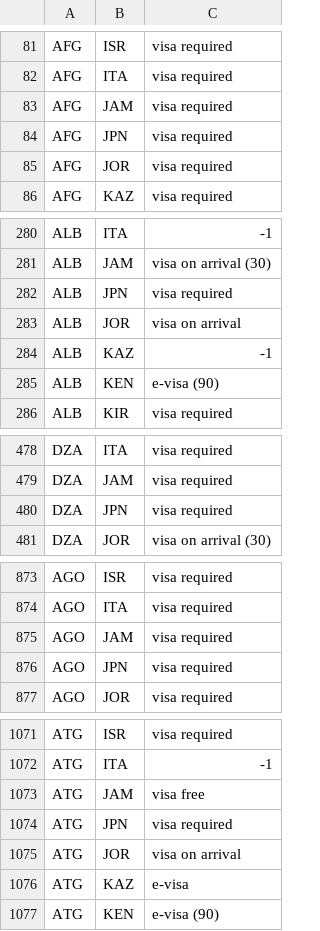
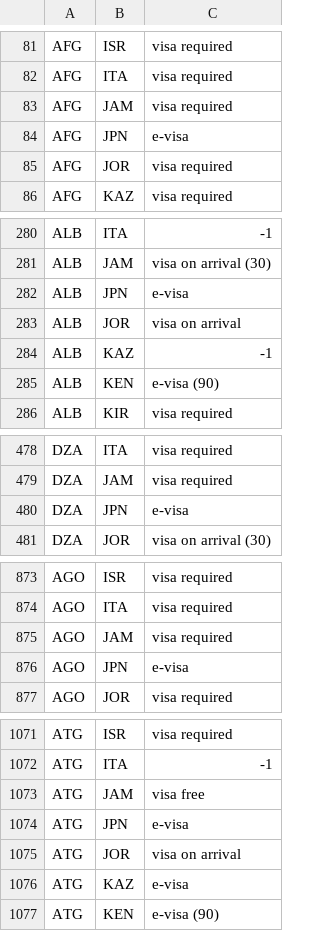
Before and after one commit to MahmoudNafiseh/passport-index-dataset, a CSV file: passport-index-tidy-iso3.csv, drawn as a sheet; only a part is shown, gaps mark what is left out; the diff covers the shown part only.

```diff
--- a/passport-index-tidy-iso3.csv
+++ b/passport-index-tidy-iso3.csv
@@ -83,3 +83,3 @@ AFG,ITA,visa required
 AFG,JAM,visa required
-AFG,JPN,visa required
+AFG,JPN,e-visa
 AFG,JOR,visa required
@@ -281,3 +281,3 @@ ALB,ITA,-1
 ALB,JAM,visa on arrival (30)
-ALB,JPN,visa required
+ALB,JPN,e-visa
 ALB,JOR,visa on arrival
@@ -479,3 +479,3 @@ DZA,ITA,visa required
 DZA,JAM,visa required
-DZA,JPN,visa required
+DZA,JPN,e-visa
 DZA,JOR,visa on arrival (30)
@@ -875,3 +875,3 @@ AGO,ITA,visa required
 AGO,JAM,visa required
-AGO,JPN,visa required
+AGO,JPN,e-visa
 AGO,JOR,visa required
@@ -1073,3 +1073,3 @@ ATG,ITA,-1
 ATG,JAM,visa free
-ATG,JPN,visa required
+ATG,JPN,e-visa
 ATG,JOR,visa on arrival
```
Also changed, not shown: 114 edited cells elsewhere in this file, 1 other file.
